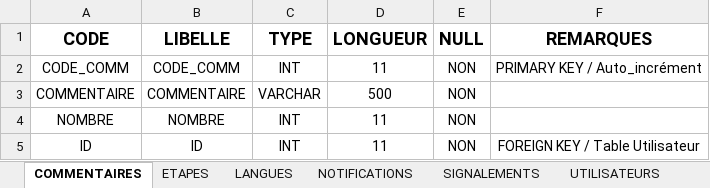
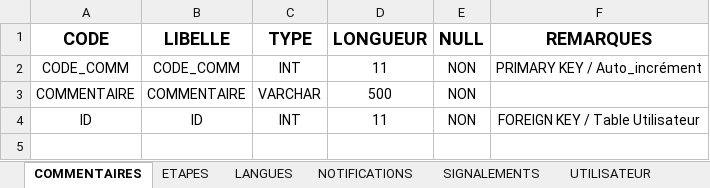
Before and after one commit to MyleneBrieux/pfrTravelog, an Excel workbook: textes/Dictionnaire_données.xlsx, sheet COMMENTAIRES, drawn as a sheet; values as stored, in another font and other column widths than the file's, no borders; the diff names each change by its address in the sheet, - before the commit and + after, or states it on an @@ line.

```diff
--- a/textes/Dictionnaire_données.xlsx (sheet COMMENTAIRES)
+++ b/textes/Dictionnaire_données.xlsx (sheet COMMENTAIRES)
-sheet tab: UTILISATEURS
+sheet tab: UTILISATEUR
-row 4: NOMBRE | NOMBRE | INT | 11 | NON
```
Also changed, not shown: sheet NOTIFICATIONS, sheet ETAPES, other sheet tabs.
